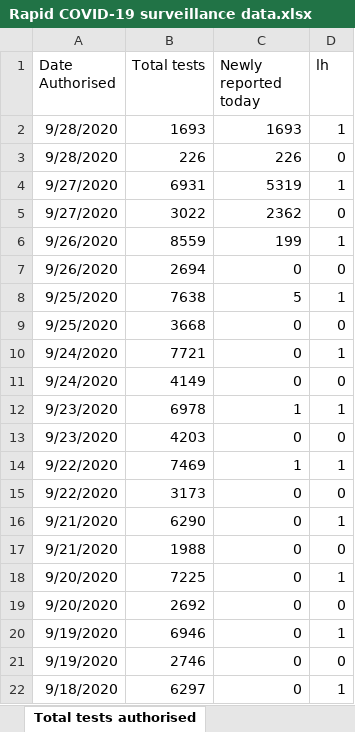
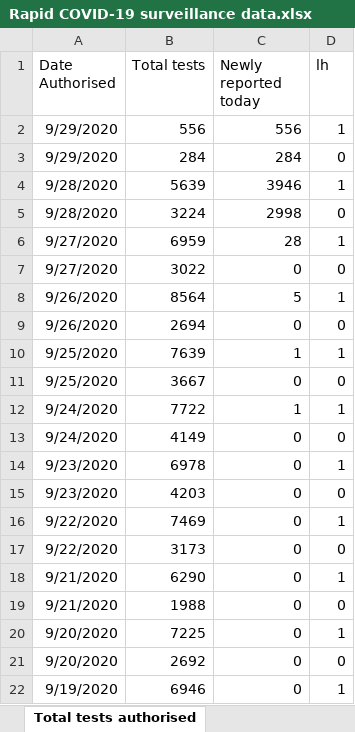
Before and after one commit to beta-decay/beta-decay.github.io, an Excel workbook: covid_n_wales/Rapid COVID-19 surveillance data.xlsx, sheet Total tests authorised, drawn as a sheet; only a part is shown; the shorter side is filled out with more unchanged rows; values as stored, in another font and other column widths than the file's, no borders; removed rows and columns are numbered as before the commit, all else as after; the diff names each change by its address in the sheet, - before the commit and + after, or states it on an @@ line.

```diff
--- a/covid_n_wales/Rapid COVID-19 surveillance data.xlsx (sheet Total tests authorised)
+++ b/covid_n_wales/Rapid COVID-19 surveillance data.xlsx (sheet Total tests authorised)
-row 2: 9/28/2020 | 1693 | 1693 | 1
-row 3: 9/28/2020 | 226 | 226 | 0
-row 4: 9/27/2020 | 6931 | 5319 | 1
+row 2: 9/29/2020 | 556 | 556 | 1
+row 3: 9/29/2020 | 284 | 284 | 0
+row 4: 9/28/2020 | 5639 | 3946 | 1
+row 5: 9/28/2020 | 3224 | 2998 | 0
+row 6: 9/27/2020 | 6959 | 28 | 1
-C7 (Newly reported today): 2362
+C7 (Newly reported today): 0
-B8 (Total tests): 8559
+B8 (Total tests): 8564
-C8 (Newly reported today): 199
+C8 (Newly reported today): 5
-B10 (Total tests): 7638
+B10 (Total tests): 7639
-C10 (Newly reported today): 5
+C10 (Newly reported today): 1
-B11 (Total tests): 3668
+B11 (Total tests): 3667
-B12 (Total tests): 7721
+B12 (Total tests): 7722
-C12 (Newly reported today): 0
+C12 (Newly reported today): 1
-C14 (Newly reported today): 1
+C14 (Newly reported today): 0
-C16 (Newly reported today): 1
+C16 (Newly reported today): 0
```
Also changed, not shown: sheet Tests by specimen date, sheet Age and sex distribution, sheet Headline summary, sheet Deaths by date, sheet Deaths by LHB, sheet Contents, hidden cells, charts or pictures, 10 other files.
